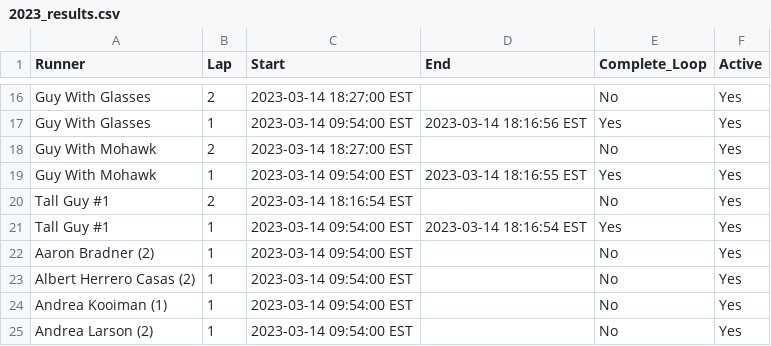
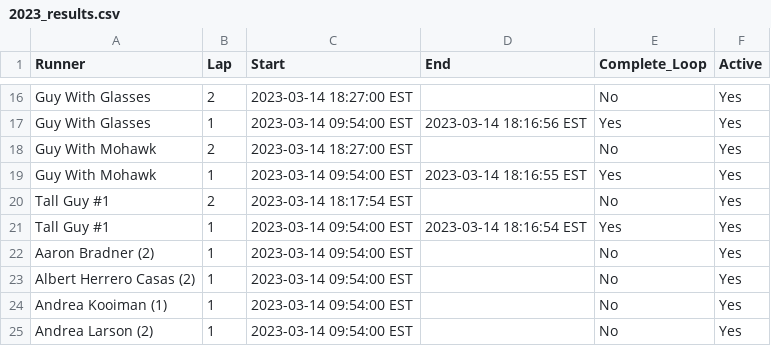
Before and after one commit to johnsug/barkley_plots, a CSV file: data/2023_results.csv, drawn as a sheet; only a part is shown, gaps mark what is left out.

Commit message:
Update 2023_results.csv

```diff
--- a/data/2023_results.csv
+++ b/data/2023_results.csv
@@ -19,3 +19,3 @@ Guy With Mohawk,2,2023-03-14 18:27:00 EST,,No,Yes
 Guy With Mohawk,1,2023-03-14 09:54:00 EST,2023-03-14 18:16:55 EST,Yes,Yes
-Tall Guy #1,2,2023-03-14 18:16:54 EST,,No,Yes
+Tall Guy #1,2,2023-03-14 18:17:54 EST,,No,Yes
 Tall Guy #1,1,2023-03-14 09:54:00 EST,2023-03-14 18:16:54 EST,Yes,Yes
```
